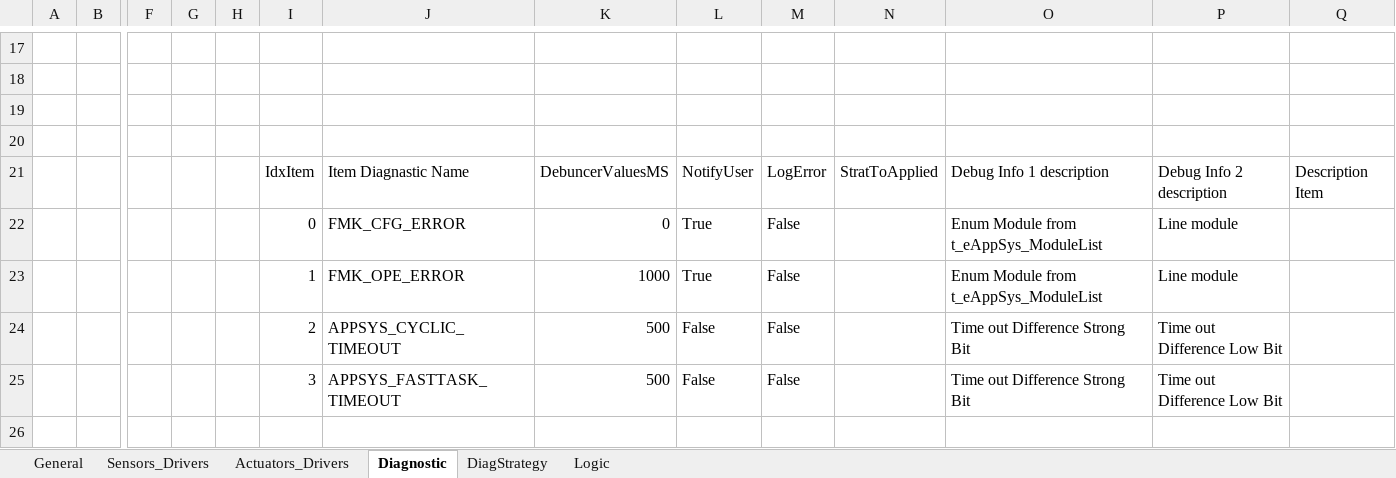
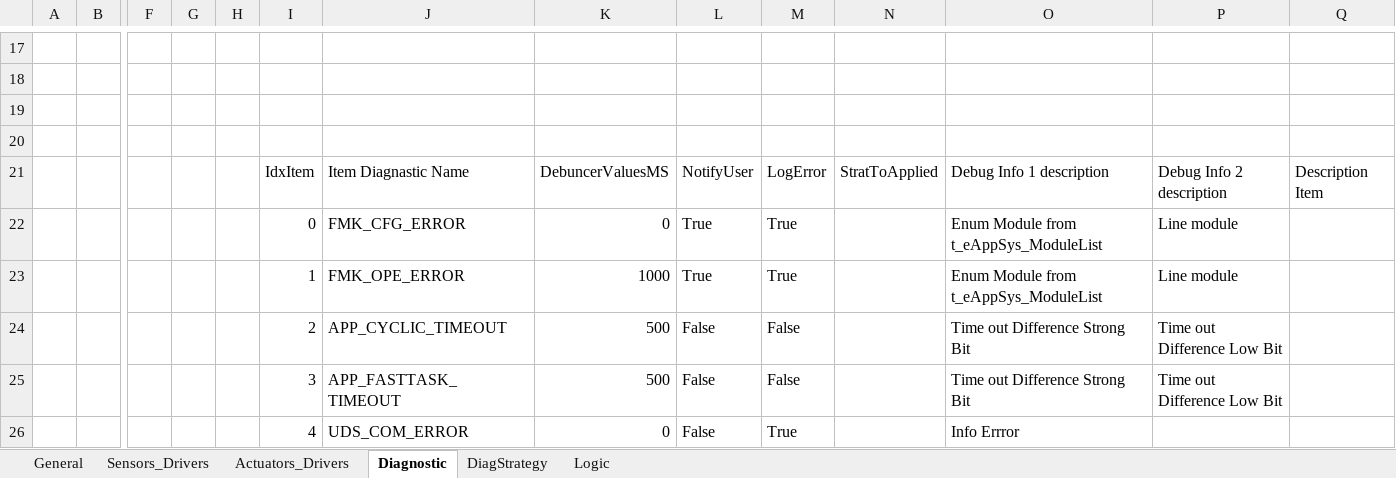
Before and after one commit to mbarbeau0545/Stm32TemplateProject, an Excel workbook: Doc/ConfigPrj/ExcelCfg/Project_SoftwareCfg.xlsm, sheet Diagnostic, drawn as a sheet; only a part is shown, gaps mark what is left out; values as stored, in another font and other column widths than the file's, no borders; table styles not drawn; rows hold the shown columns only; the diff names each change by its address in the sheet, - before the commit and + after, or states it on an @@ line.

```diff
--- a/Doc/ConfigPrj/ExcelCfg/Project_SoftwareCfg.xlsm (sheet Diagnostic)
+++ b/Doc/ConfigPrj/ExcelCfg/Project_SoftwareCfg.xlsm (sheet Diagnostic)
-M22:M23: False
+M22:M23: True
-J24: APPSYS_CYCLIC_TIMEOUT
+J24: APP_CYCLIC_TIMEOUT
-J25: APPSYS_FASTTASK_TIMEOUT
+J25: APP_FASTTASK_TIMEOUT
+row 26:  |  |  |  |  | 4 | UDS_COM_ERROR | 0 | False | True |  | Info Errror
```
Also changed, not shown: 9 other files.
